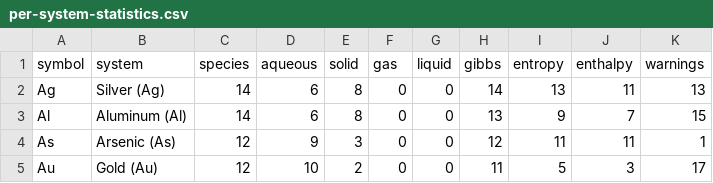
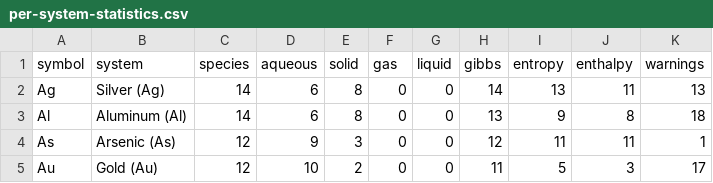
Before and after one commit to FrederikLizakJohansen/pourbase, a CSV file: docs/statistics/per-system-statistics.csv, drawn as a sheet; only a part is shown.

```diff
--- a/docs/statistics/per-system-statistics.csv
+++ b/docs/statistics/per-system-statistics.csv
@@ -2,3 +2,3 @@ symbol,system,species,aqueous,solid,gas,liquid,gibbs,entropy,enthalpy,warnings
 Ag,Silver (Ag),14,6,8,0,0,14,13,11,13
-Al,Aluminum (Al),14,6,8,0,0,13,9,7,15
+Al,Aluminum (Al),14,6,8,0,0,13,9,8,18
 As,Arsenic (As),12,9,3,0,0,12,11,11,1
```
Also changed, not shown: 6 other files.
